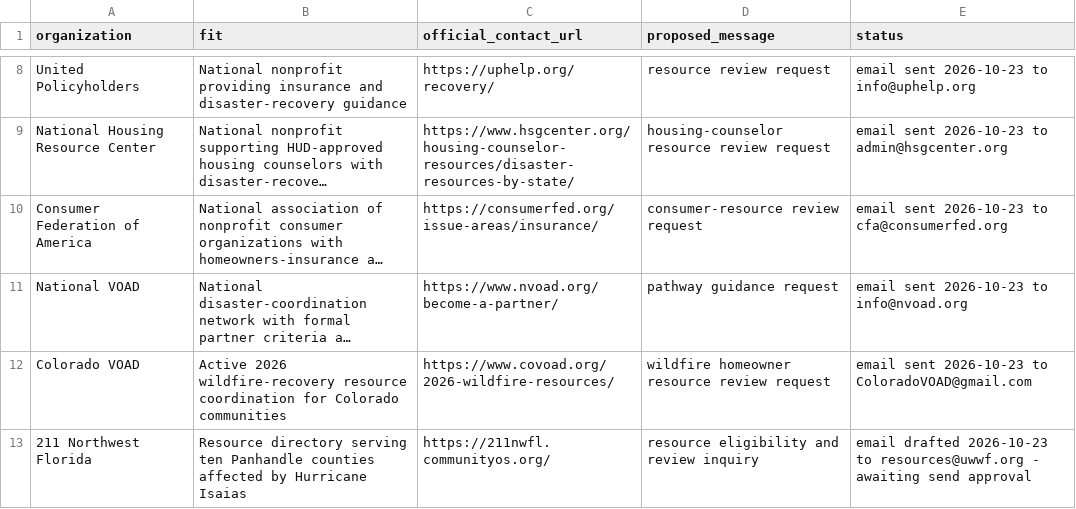
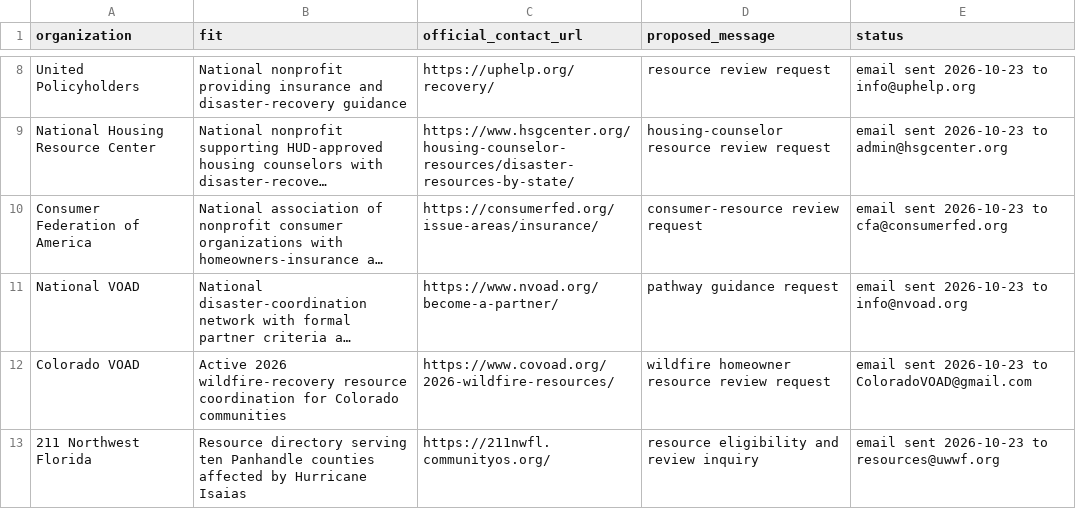
Before and after one commit to llmservicemarketplace-del/github-pages-private-ai, a CSV file: marketing/pai-claims-partner-prospects.csv, drawn as a sheet; only a part is shown, gaps mark what is left out; long unchanged cells end in …; the diff names each change by its address in the sheet, - before the commit and + after, or states it on an @@ line.

Commit message:
Record Northwest Florida outreach

```diff
--- a/marketing/pai-claims-partner-prospects.csv
+++ b/marketing/pai-claims-partner-prospects.csv
-E13 (status): email drafted 2026-10-23 to resources@uwwf.org - awaiting send approval
+E13 (status): email sent 2026-10-23 to resources@uwwf.org
```
